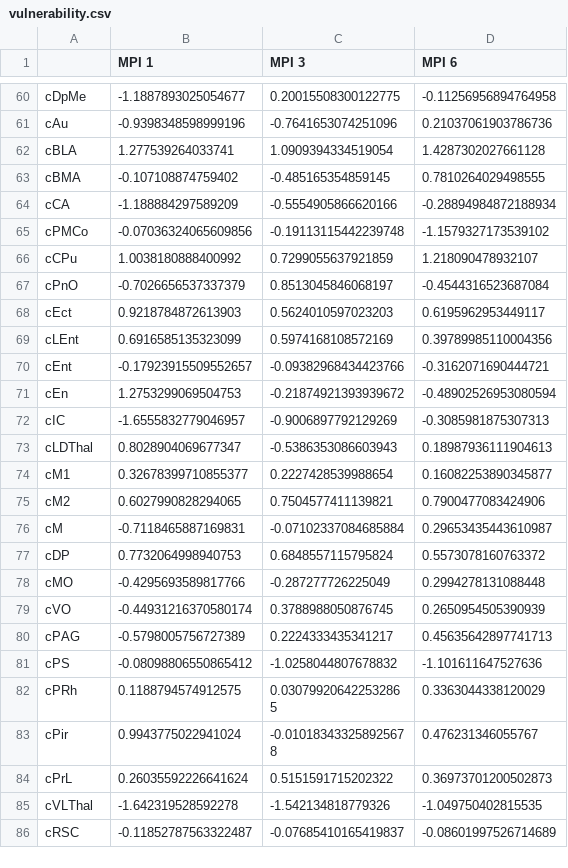
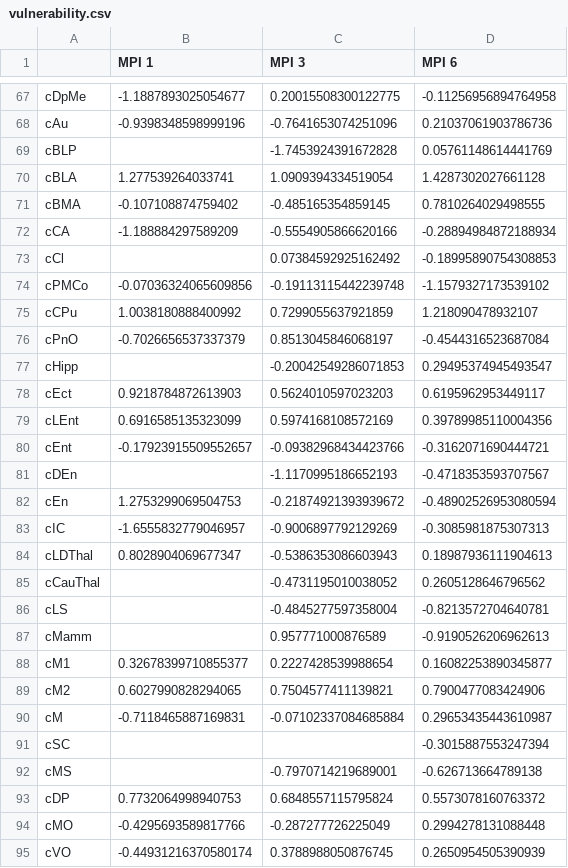
Before and after one commit to MathieuBo/PathoSpreading, a CSV file: asyndiffusion3/diffmodel/vulnerability.csv, drawn as a sheet; only a part is shown, gaps mark what is left out; the shorter side is filled out with more unchanged rows; the diff covers the shown part only; the diff names each change by its address in the sheet, - before the commit and + after, or states it on an @@ line.

```diff
--- a/asyndiffusion3/diffmodel/vulnerability.csv
+++ b/asyndiffusion3/diffmodel/vulnerability.csv
+row 69: cBLP |  | -1.7453924391672828 | 0.05761148614441769
+row 73: cCl |  | 0.07384592925162492 | -0.18995890754308853
+row 77: cHipp |  | -0.20042549286071853 | 0.29495374945493547
+row 81: cDEn |  | -1.1170995186652193 | -0.4718353593707567
+row 85: cCauThal |  | -0.4731195010038052 | 0.2605128646796562
+row 86: cLS |  | -0.4845277597358004 | -0.8213572704640781
+row 87: cMamm |  | 0.957771000876589 | -0.9190526206962613
+row 91: cSC |  |  | -0.3015887553247394
+row 92: cMS |  | -0.7970714219689001 | -0.626713664789138
```
Also changed, not shown: 11 added rows elsewhere in this file, asyndiffusion3/diffmodel/SCNA_vulnerability.csv, asyndiffusion3/diffmodel/SCNA_vulnerabilityReordered.csv, 42 other files.
